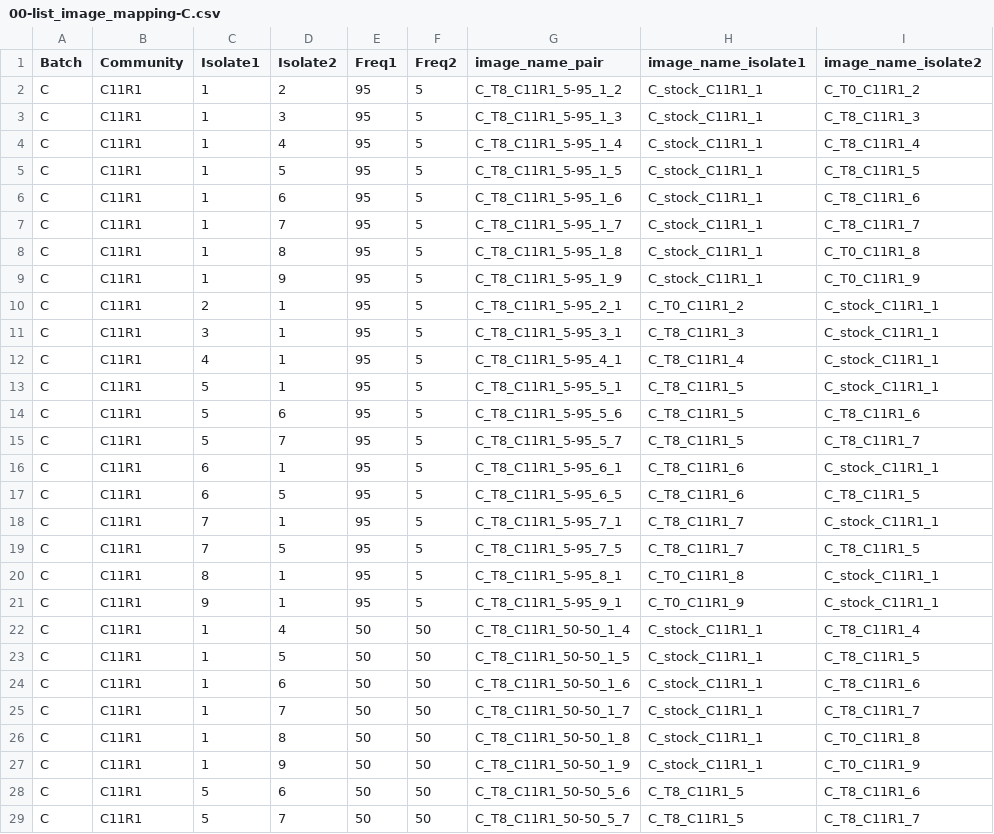
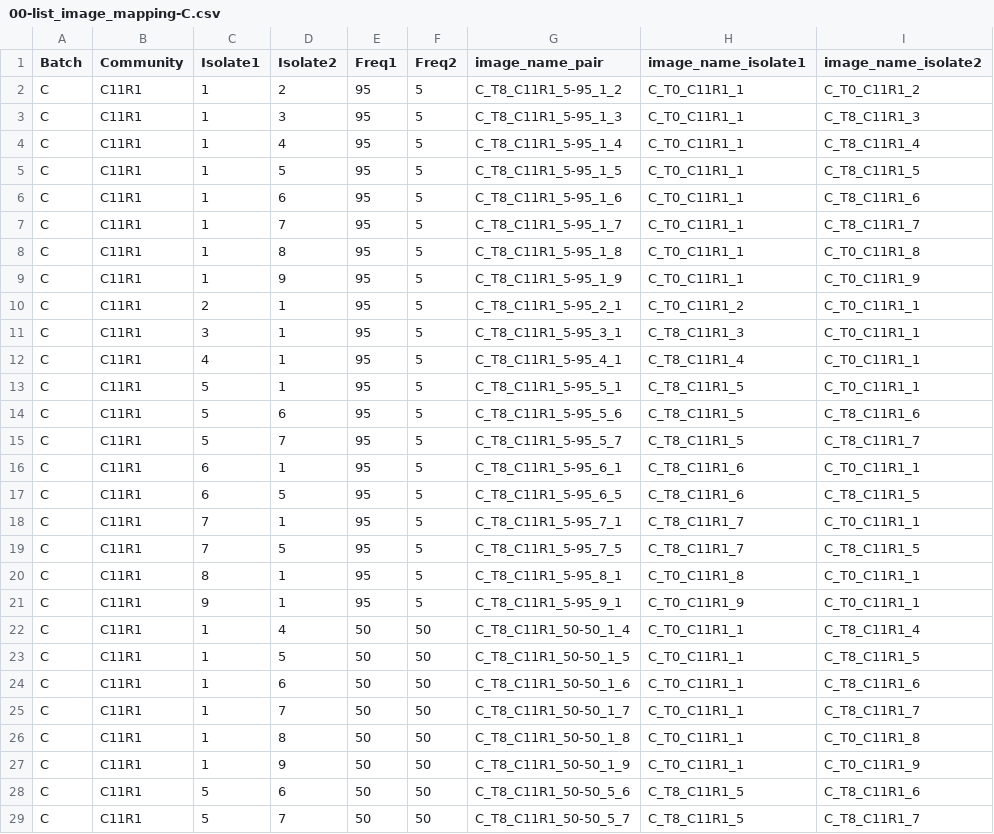
Before and after one commit to Chang-Yu-Chang/emergent-coexistence, a CSV file: analysis/mapping_files/00-list_image_mapping-C.csv, drawn as a sheet.

```diff
--- a/analysis/mapping_files/00-list_image_mapping-C.csv
+++ b/analysis/mapping_files/00-list_image_mapping-C.csv
@@ -1,28 +1,28 @@
 Batch,Community,Isolate1,Isolate2,Freq1,Freq2,image_name_pair,image_name_isolate1,image_name_isolate2
-C,C11R1,1,2,95,5,C_T8_C11R1_5-95_1_2,C_stock_C11R1_1,C_T0_C11R1_2
-C,C11R1,1,3,95,5,C_T8_C11R1_5-95_1_3,C_stock_C11R1_1,C_T8_C11R1_3
-C,C11R1,1,4,95,5,C_T8_C11R1_5-95_1_4,C_stock_C11R1_1,C_T8_C11R1_4
-C,C11R1,1,5,95,5,C_T8_C11R1_5-95_1_5,C_stock_C11R1_1,C_T8_C11R1_5
-C,C11R1,1,6,95,5,C_T8_C11R1_5-95_1_6,C_stock_C11R1_1,C_T8_C11R1_6
-C,C11R1,1,7,95,5,C_T8_C11R1_5-95_1_7,C_stock_C11R1_1,C_T8_C11R1_7
-C,C11R1,1,8,95,5,C_T8_C11R1_5-95_1_8,C_stock_C11R1_1,C_T0_C11R1_8
-C,C11R1,1,9,95,5,C_T8_C11R1_5-95_1_9,C_stock_C11R1_1,C_T0_C11R1_9
-C,C11R1,2,1,95,5,C_T8_C11R1_5-95_2_1,C_T0_C11R1_2,C_stock_C11R1_1
-C,C11R1,3,1,95,5,C_T8_C11R1_5-95_3_1,C_T8_C11R1_3,C_stock_C11R1_1
-C,C11R1,4,1,95,5,C_T8_C11R1_5-95_4_1,C_T8_C11R1_4,C_stock_C11R1_1
-C,C11R1,5,1,95,5,C_T8_C11R1_5-95_5_1,C_T8_C11R1_5,C_stock_C11R1_1
+C,C11R1,1,2,95,5,C_T8_C11R1_5-95_1_2,C_T0_C11R1_1,C_T0_C11R1_2
+C,C11R1,1,3,95,5,C_T8_C11R1_5-95_1_3,C_T0_C11R1_1,C_T8_C11R1_3
+C,C11R1,1,4,95,5,C_T8_C11R1_5-95_1_4,C_T0_C11R1_1,C_T8_C11R1_4
+C,C11R1,1,5,95,5,C_T8_C11R1_5-95_1_5,C_T0_C11R1_1,C_T8_C11R1_5
+C,C11R1,1,6,95,5,C_T8_C11R1_5-95_1_6,C_T0_C11R1_1,C_T8_C11R1_6
+C,C11R1,1,7,95,5,C_T8_C11R1_5-95_1_7,C_T0_C11R1_1,C_T8_C11R1_7
+C,C11R1,1,8,95,5,C_T8_C11R1_5-95_1_8,C_T0_C11R1_1,C_T0_C11R1_8
+C,C11R1,1,9,95,5,C_T8_C11R1_5-95_1_9,C_T0_C11R1_1,C_T0_C11R1_9
+C,C11R1,2,1,95,5,C_T8_C11R1_5-95_2_1,C_T0_C11R1_2,C_T0_C11R1_1
+C,C11R1,3,1,95,5,C_T8_C11R1_5-95_3_1,C_T8_C11R1_3,C_T0_C11R1_1
+C,C11R1,4,1,95,5,C_T8_C11R1_5-95_4_1,C_T8_C11R1_4,C_T0_C11R1_1
+C,C11R1,5,1,95,5,C_T8_C11R1_5-95_5_1,C_T8_C11R1_5,C_T0_C11R1_1
 C,C11R1,5,6,95,5,C_T8_C11R1_5-95_5_6,C_T8_C11R1_5,C_T8_C11R1_6
 C,C11R1,5,7,95,5,C_T8_C11R1_5-95_5_7,C_T8_C11R1_5,C_T8_C11R1_7
-C,C11R1,6,1,95,5,C_T8_C11R1_5-95_6_1,C_T8_C11R1_6,C_stock_C11R1_1
+C,C11R1,6,1,95,5,C_T8_C11R1_5-95_6_1,C_T8_C11R1_6,C_T0_C11R1_1
 C,C11R1,6,5,95,5,C_T8_C11R1_5-95_6_5,C_T8_C11R1_6,C_T8_C11R1_5
-C,C11R1,7,1,95,5,C_T8_C11R1_5-95_7_1,C_T8_C11R1_7,C_stock_C11R1_1
+C,C11R1,7,1,95,5,C_T8_C11R1_5-95_7_1,C_T8_C11R1_7,C_T0_C11R1_1
 C,C11R1,7,5,95,5,C_T8_C11R1_5-95_7_5,C_T8_C11R1_7,C_T8_C11R1_5
-C,C11R1,8,1,95,5,C_T8_C11R1_5-95_8_1,C_T0_C11R1_8,C_stock_C11R1_1
-C,C11R1,9,1,95,5,C_T8_C11R1_5-95_9_1,C_T0_C11R1_9,C_stock_C11R1_1
-C,C11R1,1,4,50,50,C_T8_C11R1_50-50_1_4,C_stock_C11R1_1,C_T8_C11R1_4
-C,C11R1,1,5,50,50,C_T8_C11R1_50-50_1_5,C_stock_C11R1_1,C_T8_C11R1_5
-C,C11R1,1,6,50,50,C_T8_C11R1_50-50_1_6,C_stock_C11R1_1,C_T8_C11R1_6
-C,C11R1,1,7,50,50,C_T8_C11R1_50-50_1_7,C_stock_C11R1_1,C_T8_C11R1_7
-C,C11R1,1,8,50,50,C_T8_C11R1_50-50_1_8,C_stock_C11R1_1,C_T0_C11R1_8
-C,C11R1,1,9,50,50,C_T8_C11R1_50-50_1_9,C_stock_C11R1_1,C_T0_C11R1_9
+C,C11R1,8,1,95,5,C_T8_C11R1_5-95_8_1,C_T0_C11R1_8,C_T0_C11R1_1
+C,C11R1,9,1,95,5,C_T8_C11R1_5-95_9_1,C_T0_C11R1_9,C_T0_C11R1_1
+C,C11R1,1,4,50,50,C_T8_C11R1_50-50_1_4,C_T0_C11R1_1,C_T8_C11R1_4
+C,C11R1,1,5,50,50,C_T8_C11R1_50-50_1_5,C_T0_C11R1_1,C_T8_C11R1_5
+C,C11R1,1,6,50,50,C_T8_C11R1_50-50_1_6,C_T0_C11R1_1,C_T8_C11R1_6
+C,C11R1,1,7,50,50,C_T8_C11R1_50-50_1_7,C_T0_C11R1_1,C_T8_C11R1_7
+C,C11R1,1,8,50,50,C_T8_C11R1_50-50_1_8,C_T0_C11R1_1,C_T0_C11R1_8
+C,C11R1,1,9,50,50,C_T8_C11R1_50-50_1_9,C_T0_C11R1_1,C_T0_C11R1_9
 C,C11R1,5,6,50,50,C_T8_C11R1_50-50_5_6,C_T8_C11R1_5,C_T8_C11R1_6
```
Also changed, not shown: analysis/mapping_files/00-list_images-C-blue.csv, analysis/mapping_files/00-list_images-C-green.csv, 23 other files.
